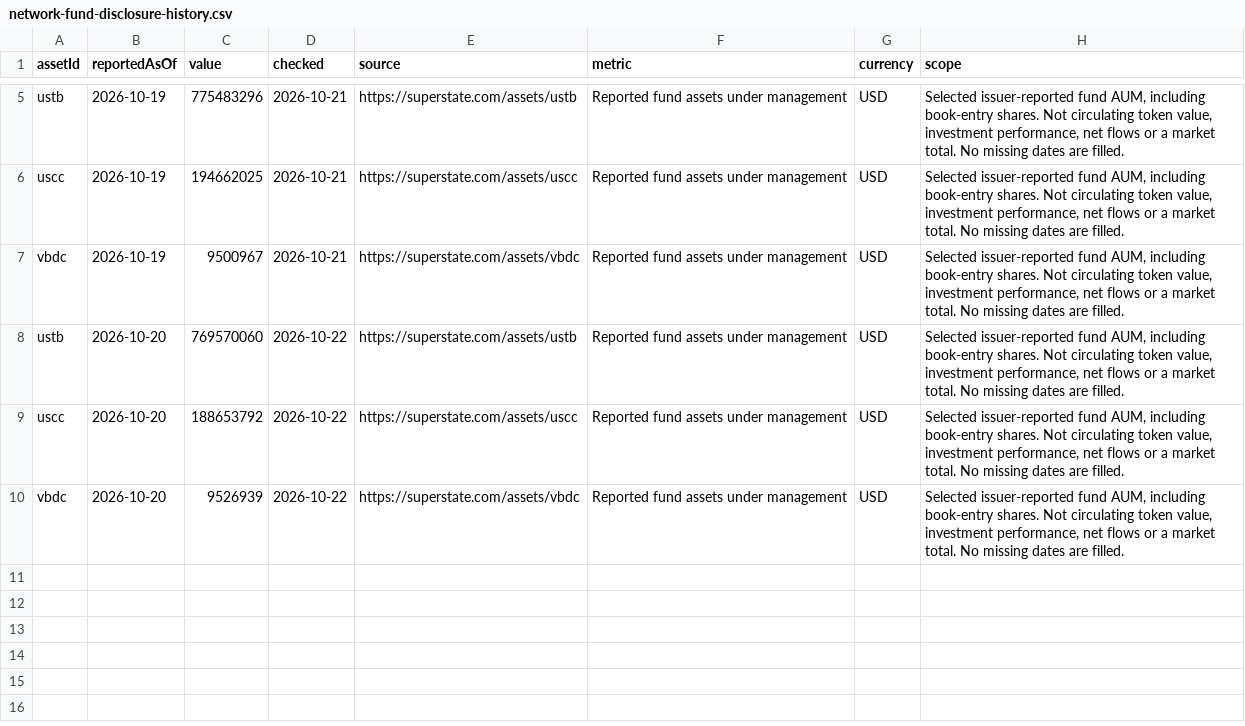
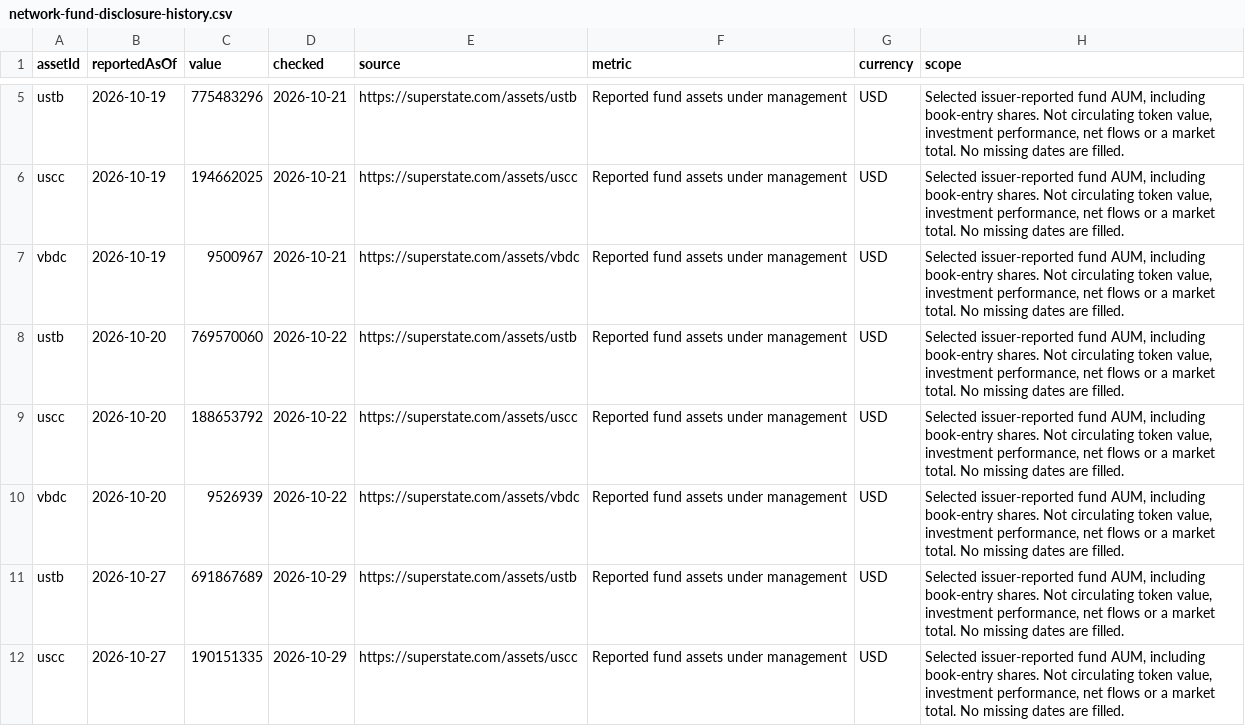
Before and after one commit to shefalishm/FluidRWA-Next-Website27may, a CSV file: assets/datasets/network-fund-disclosure-history.csv, drawn as a sheet; only a part is shown, gaps mark what is left out; the diff names each change by its address in the sheet, - before the commit and + after, or states it on an @@ line.

```diff
--- a/assets/datasets/network-fund-disclosure-history.csv
+++ b/assets/datasets/network-fund-disclosure-history.csv
+row 11: ustb | 2026-10-27 | 691867689 | 2026-10-29 | https://superstate.com/assets/ustb | Reported fund assets under management | USD | Selected issuer-reported fund AUM, including book-entry shares. Not circulating token value, investment performance, net flows or a market total. No missing dates are filled.
+row 12: uscc | 2026-10-27 | 190151335 | 2026-10-29 | https://superstate.com/assets/uscc | Reported fund assets under management | USD | Selected issuer-reported fund AUM, including book-entry shares. Not circulating token value, investment performance, net flows or a market total. No missing dates are filled.
```
Also changed, not shown: assets/datasets/network-infrastructure-relationships.csv, assets/datasets/network-ramp-evidence.csv, 30 other files.
